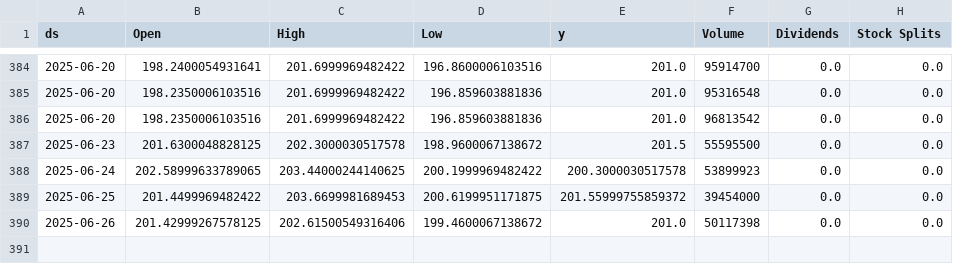
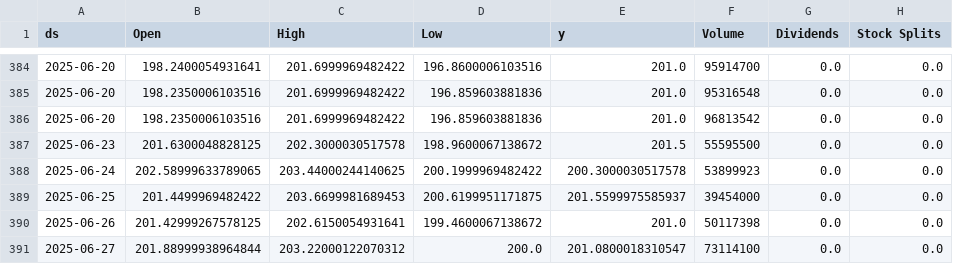
Before and after one commit to seungjoohan/stock-prediction-system, a CSV file: data/AAPL.csv, drawn as a sheet; only a part is shown, gaps mark what is left out.

```diff
--- a/data/AAPL.csv
+++ b/data/AAPL.csv
@@ -388,3 +388,4 @@ ds,Open,High,Low,y,Volume,Dividends,Stock Splits
 2025-06-24,202.58999633789065,203.44000244140625,200.1999969482422,200.3000030517578,53899923,0.0,0.0
-2025-06-25,201.4499969482422,203.6699981689453,200.6199951171875,201.55999755859372,39454000,0.0,0.0
-2025-06-26,201.42999267578125,202.61500549316406,199.4600067138672,201.0,50117398,0.0,0.0
+2025-06-25,201.4499969482422,203.6699981689453,200.6199951171875,201.5599975585937,39454000,0.0,0.0
+2025-06-26,201.42999267578125,202.6150054931641,199.4600067138672,201.0,50117398,0.0,0.0
+2025-06-27,201.88999938964844,203.22000122070312,200.0,201.0800018310547,73114100,0.0,0.0
```
Also changed, not shown: artifacts/AAPL_metrics.csv, artifacts/GOOG_metrics.csv, 9 other files.
